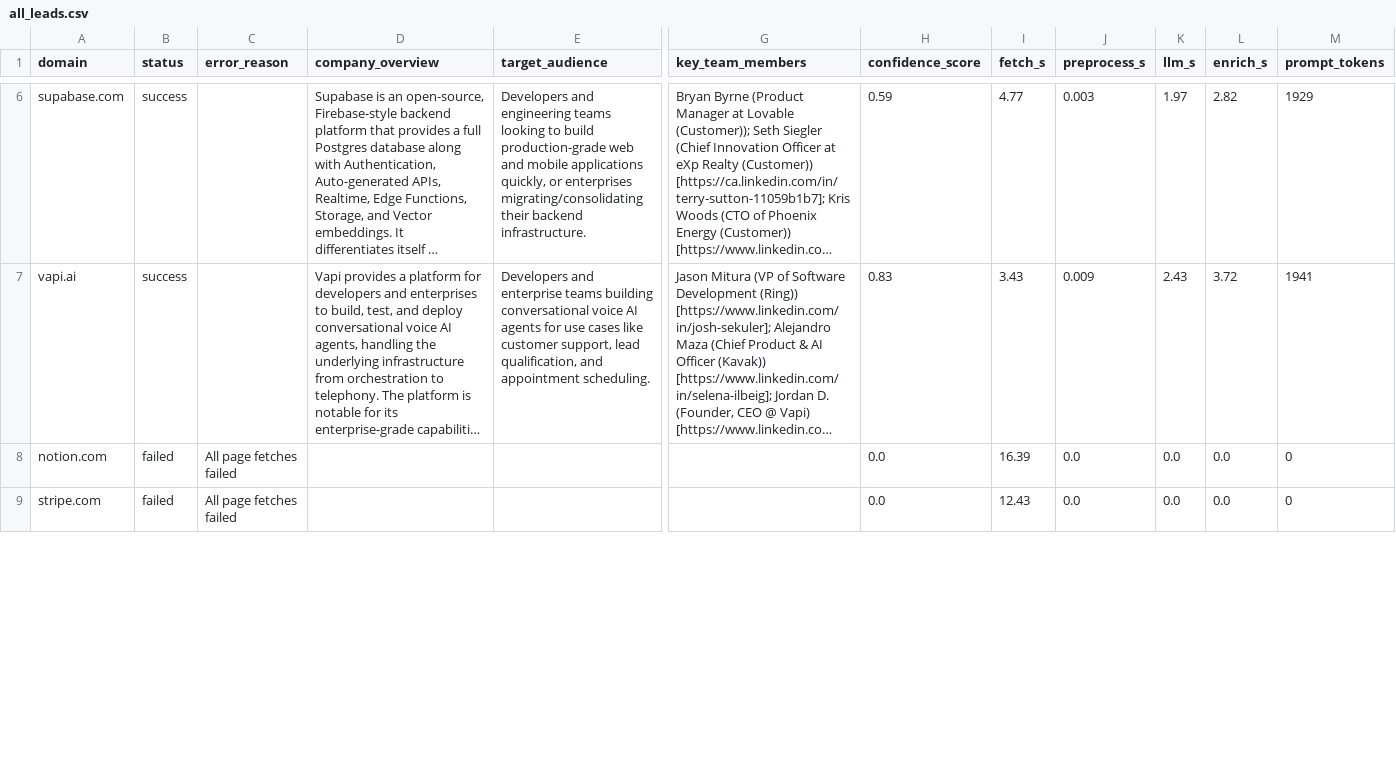
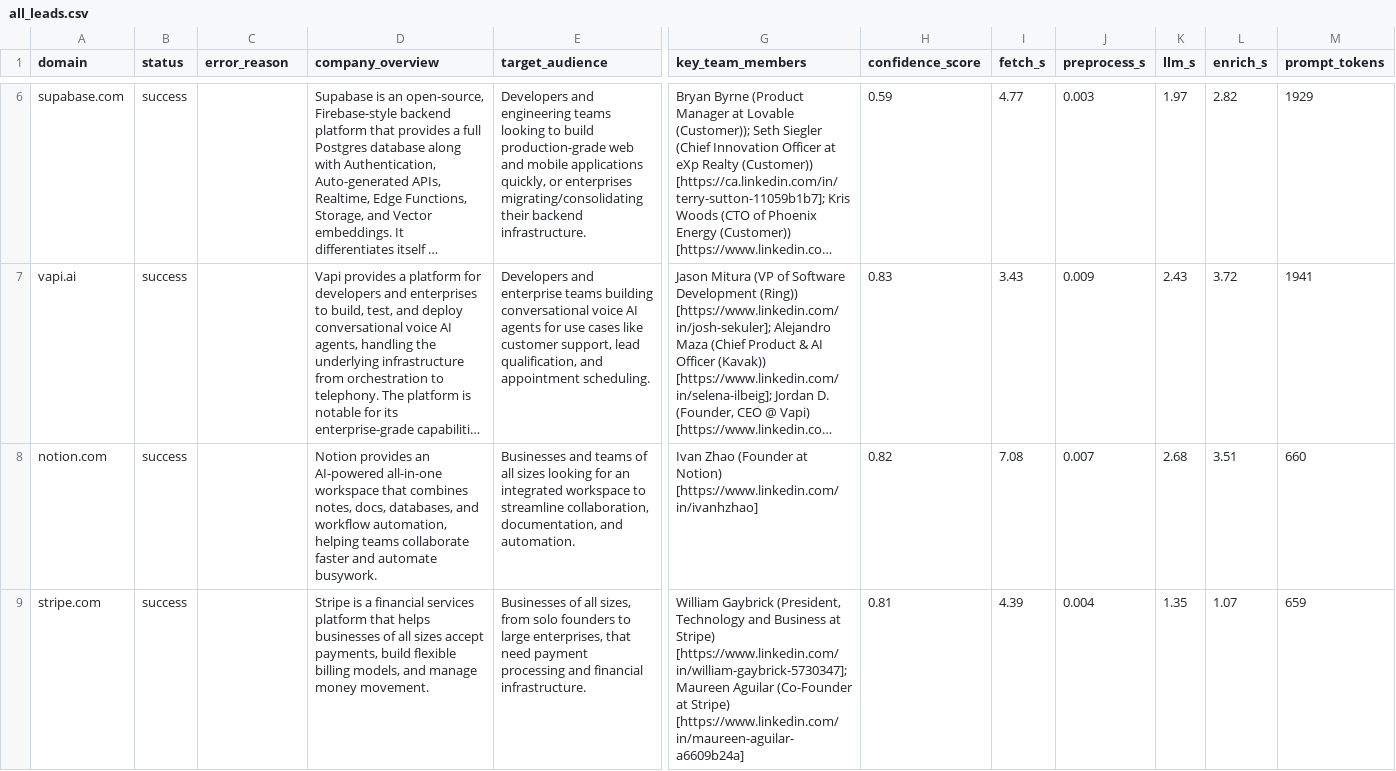
Before and after one commit to rizzler13/softwarebrio_lead, a CSV file: output/all_leads.csv, drawn as a sheet; only a part is shown, gaps mark what is left out; long unchanged cells end in …; the diff covers the shown part only; the diff names each change by its address in the sheet, - before the commit and + after, or states it on an @@ line.

Commit message:
verify founders and emails

```diff
--- a/output/all_leads.csv
+++ b/output/all_leads.csv
-B8:B9 (status): failed
+B8:B9 (status): success
-C8:C9 (error_reason): All page fetches failed
+C8:C9 (error_reason): (empty)
-D8 (company_overview): (empty)
+D8 (company_overview): Notion provides an AI-powered all-in-one workspace that combines notes, docs, databases, and workflow automation, helping teams collaborate faster and automate busywork.
-E8 (target_audience): (empty)
+E8 (target_audience): Businesses and teams of all sizes looking for an integrated workspace to streamline collaboration, documentation, and automation.
-G8 (key_team_members): (empty)
+G8 (key_team_members): Ivan Zhao (Founder at Notion) [https://www.linkedin.com/in/ivanhzhao]
-H8 (confidence_score): 0.0
+H8 (confidence_score): 0.82
-I8 (fetch_s): 16.39
+I8 (fetch_s): 7.08
-J8 (preprocess_s): 0.0
+J8 (preprocess_s): 0.007
-K8 (llm_s): 0.0
+K8 (llm_s): 2.68
-L8 (enrich_s): 0.0
+L8 (enrich_s): 3.51
-M8 (prompt_tokens): 0
+M8 (prompt_tokens): 660
-D9 (company_overview): (empty)
+D9 (company_overview): Stripe is a financial services platform that helps businesses of all sizes accept payments, build flexible billing models, and manage money movement.
-E9 (target_audience): (empty)
+E9 (target_audience): Businesses of all sizes, from solo founders to large enterprises, that need payment processing and financial infrastructure.
-G9 (key_team_members): (empty)
+G9 (key_team_members): William Gaybrick (President, Technology and Business at Stripe) [https://www.linkedin.com/in/william-gaybrick-5730347]; Maureen Aguilar (Co-Founder at Stripe) [https://www.linkedin.com/in/maureen-aguilar-a6609b24a]
-H9 (confidence_score): 0.0
+H9 (confidence_score): 0.81
-I9 (fetch_s): 12.43
+I9 (fetch_s): 4.39
-J9 (preprocess_s): 0.0
+J9 (preprocess_s): 0.004
-K9 (llm_s): 0.0
+K9 (llm_s): 1.35
-L9 (enrich_s): 0.0
+L9 (enrich_s): 1.07
-M9 (prompt_tokens): 0
+M9 (prompt_tokens): 659
```
Also changed, not shown: 105 edited cells elsewhere in this file, 7 other files.
